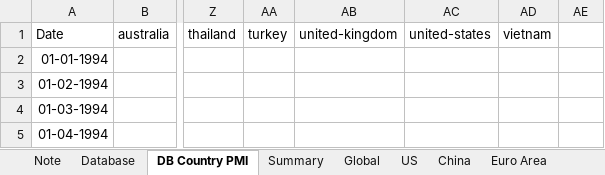
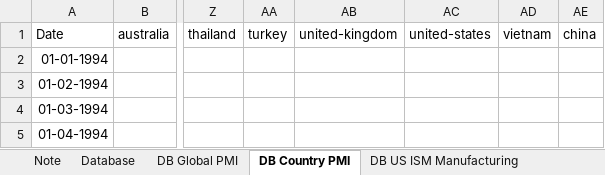
Before and after one commit to markjm5/portfoliomanagement, an Excel workbook: trading_excel_files/03_Leading_Indicators/018_Leading_Indicator_PMI_Manufacturing_World.xlsm, sheet DB Country PMI, drawn as a sheet; only a part is shown, gaps mark what is left out; values as stored, in another font and other column widths than the file's, no borders; the diff names each change by its address in the sheet, - before the commit and + after, or states it on an @@ line.

```diff
--- a/trading_excel_files/03_Leading_Indicators/018_Leading_Indicator_PMI_Manufacturing_World.xlsm (sheet DB Country PMI)
+++ b/trading_excel_files/03_Leading_Indicators/018_Leading_Indicator_PMI_Manufacturing_World.xlsm (sheet DB Country PMI)
+sheet tab: DB Global PMI
+sheet tab: DB US ISM Manufacturing
-AE1: (empty)
+AE1: china
```
Also changed, not shown: sheet Summary, sheet UK, sheet Euro Area, sheet China, sheet Global, sheet Denmark, 27 more sheets, hidden cells, charts or pictures, 2 other files.
